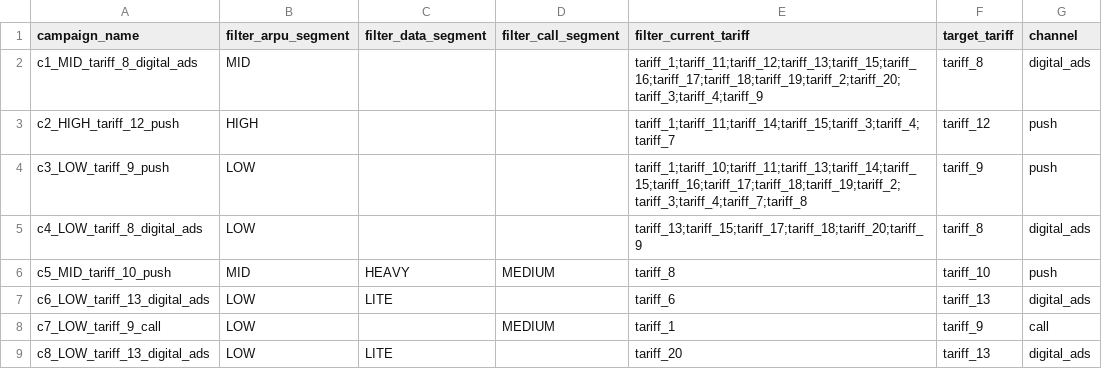
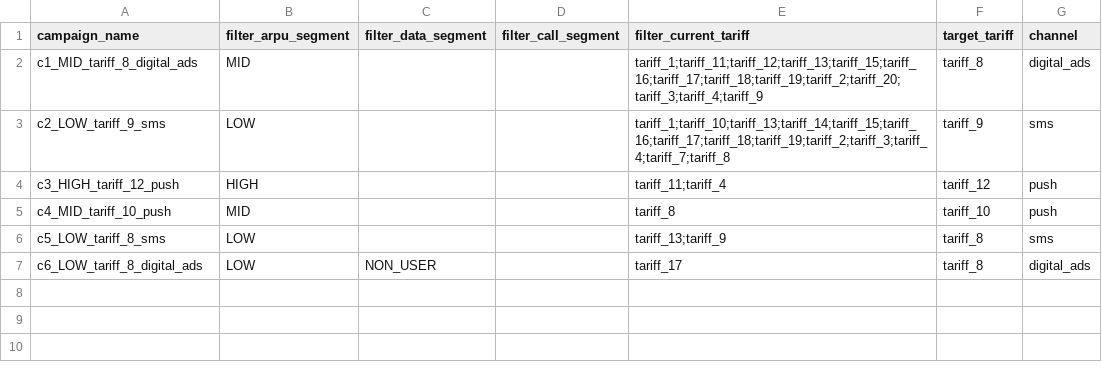
Before and after one commit to BAITC-Hacks/hack-1bf1c5f3-wai, a CSV file: challenges/beeline-tariff-campaigns/submission.csv, drawn as a sheet.

Commit message:
feat: improve campaign strategy with validated pilot selection

```diff
--- a/challenges/beeline-tariff-campaigns/submission.csv
+++ b/challenges/beeline-tariff-campaigns/submission.csv
@@ -2,8 +2,6 @@ campaign_name,filter_arpu_segment,filter_data_segment,filter_call_segment,filter
 c1_MID_tariff_8_digital_ads,MID,,,tariff_1;tariff_11;tariff_12;tariff_13;tariff_15;tariff_16;tariff_17;tariff_18;tariff_19;tariff_2;tariff_20;tariff_3;tariff_4;tariff_9,tariff_8,digital_ads
-c2_HIGH_tariff_12_push,HIGH,,,tariff_1;tariff_11;tariff_14;tariff_15;tariff_3;tariff_4;tariff_7,tariff_12,push
-c3_LOW_tariff_9_push,LOW,,,tariff_1;tariff_10;tariff_11;tariff_13;tariff_14;tariff_15;tariff_16;tariff_17;tariff_18;tariff_19;tariff_2;tariff_3;tariff_4;tariff_7;tariff_8,tariff_9,push
-c4_LOW_tariff_8_digital_ads,LOW,,,tariff_13;tariff_15;tariff_17;tariff_18;tariff_20;tariff_9,tariff_8,digital_ads
-c5_MID_tariff_10_push,MID,HEAVY,MEDIUM,tariff_8,tariff_10,push
-c6_LOW_tariff_13_digital_ads,LOW,LITE,,tariff_6,tariff_13,digital_ads
-c7_LOW_tariff_9_call,LOW,,MEDIUM,tariff_1,tariff_9,call
-c8_LOW_tariff_13_digital_ads,LOW,LITE,,tariff_20,tariff_13,digital_ads
+c2_LOW_tariff_9_sms,LOW,,,tariff_1;tariff_10;tariff_13;tariff_14;tariff_15;tariff_16;tariff_17;tariff_18;tariff_19;tariff_2;tariff_3;tariff_4;tariff_7;tariff_8,tariff_9,sms
+c3_HIGH_tariff_12_push,HIGH,,,tariff_11;tariff_4,tariff_12,push
+c4_MID_tariff_10_push,MID,,,tariff_8,tariff_10,push
+c5_LOW_tariff_8_sms,LOW,,,tariff_13;tariff_9,tariff_8,sms
+c6_LOW_tariff_8_digital_ads,LOW,NON_USER,,tariff_17,tariff_8,digital_ads
```
Also changed, not shown: 35 other files.
